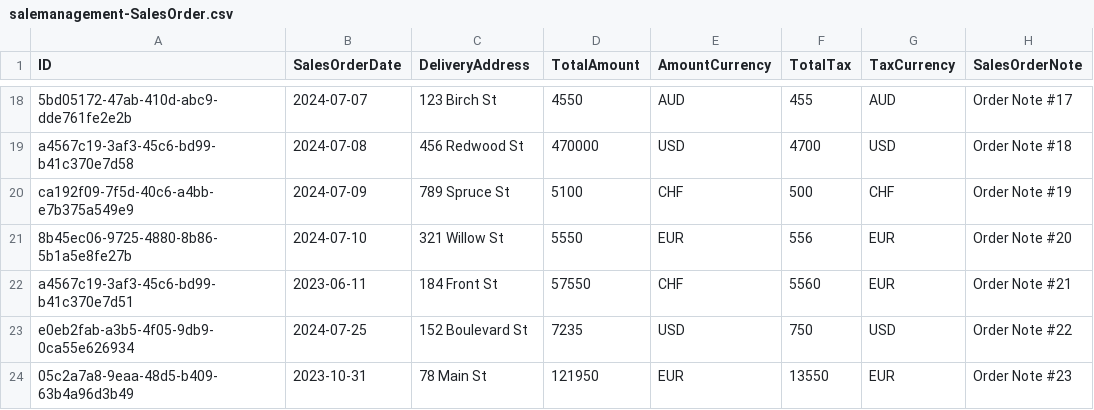
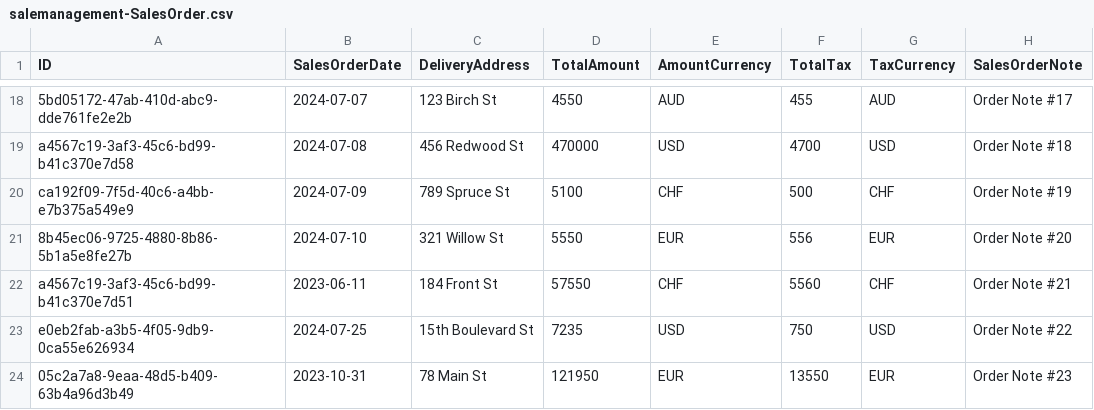
Before and after one commit to a1teomihali/manage_sales_cap, a CSV file: db/data/salemanagement-SalesOrder.csv, drawn as a sheet; only a part is shown, gaps mark what is left out.

Commit message:
updated data and facets

```diff
--- a/db/data/salemanagement-SalesOrder.csv
+++ b/db/data/salemanagement-SalesOrder.csv
@@ -21,4 +21,4 @@ ca192f09-7f5d-40c6-a4bb-e7b375a549e9;2024-07-09;789 Spruce St;5100;CHF;500;CHF;O
 8b45ec06-9725-4880-8b86-5b1a5e8fe27b;2024-07-10;321 Willow St;5550;EUR;556;EUR;Order Note #20
-a4567c19-3af3-45c6-bd99-b41c370e7d51;2023-06-11;184 Front St;57550;CHF;5560;EUR;Order Note #21
-e0eb2fab-a3b5-4f05-9db9-0ca55e626934;2024-07-25;152 Boulevard St;7235;USD;750;USD;Order Note #22
+a4567c19-3af3-45c6-bd99-b41c370e7d51;2023-06-11;184 Front St;57550;CHF;5560;CHF;Order Note #21
+e0eb2fab-a3b5-4f05-9db9-0ca55e626934;2024-07-25;15th Boulevard St;7235;USD;750;USD;Order Note #22
 05c2a7a8-9eaa-48d5-b409-63b4a96d3b49;2023-10-31;78  Main St;121950;EUR;13550;EUR;Order Note #23
```
Also changed, not shown: 1 other file.
